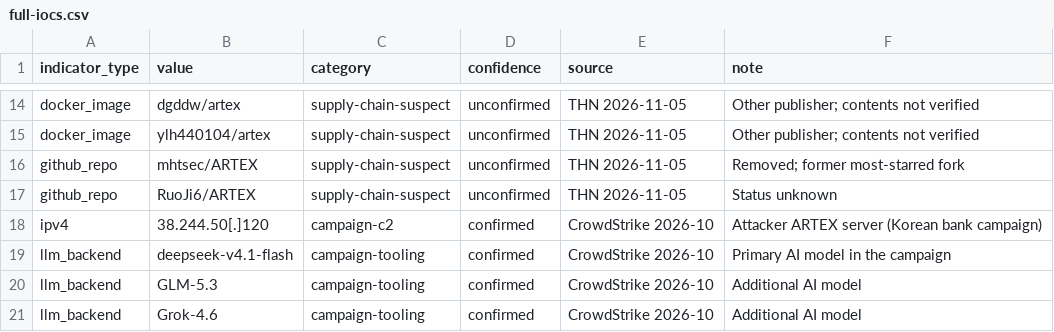
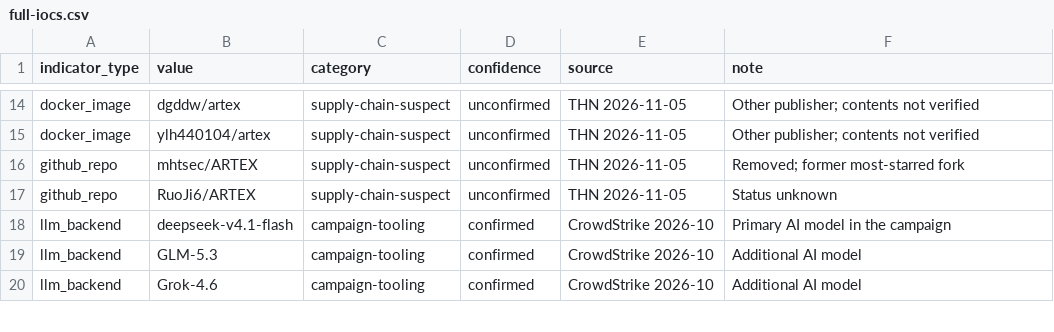
Before and after one commit to packetmoth/artex-threat-intel, a CSV file: iocs/full-iocs.csv, drawn as a sheet; only a part is shown, gaps mark what is left out; the diff names each change by its address in the sheet, - before the commit and + after, or states it on an @@ line.

```diff
--- a/iocs/full-iocs.csv
+++ b/iocs/full-iocs.csv
-row 18: ipv4 | 38.244.50[.]120 | campaign-c2 | confirmed | CrowdStrike 2026-10 | Attacker ARTEX server (Korean bank campaign)
```
Also changed, not shown: 1 other file.
